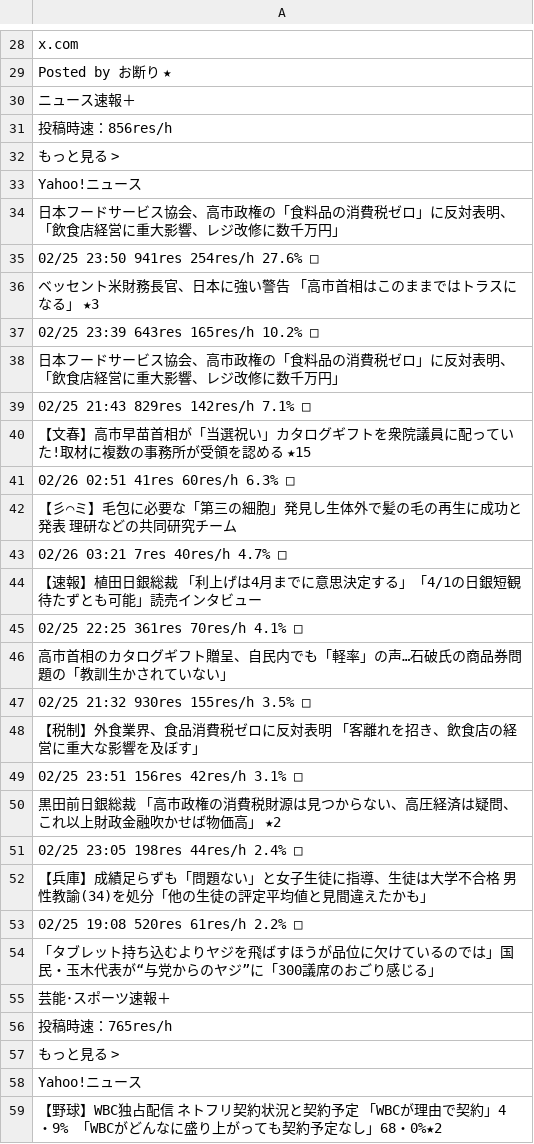
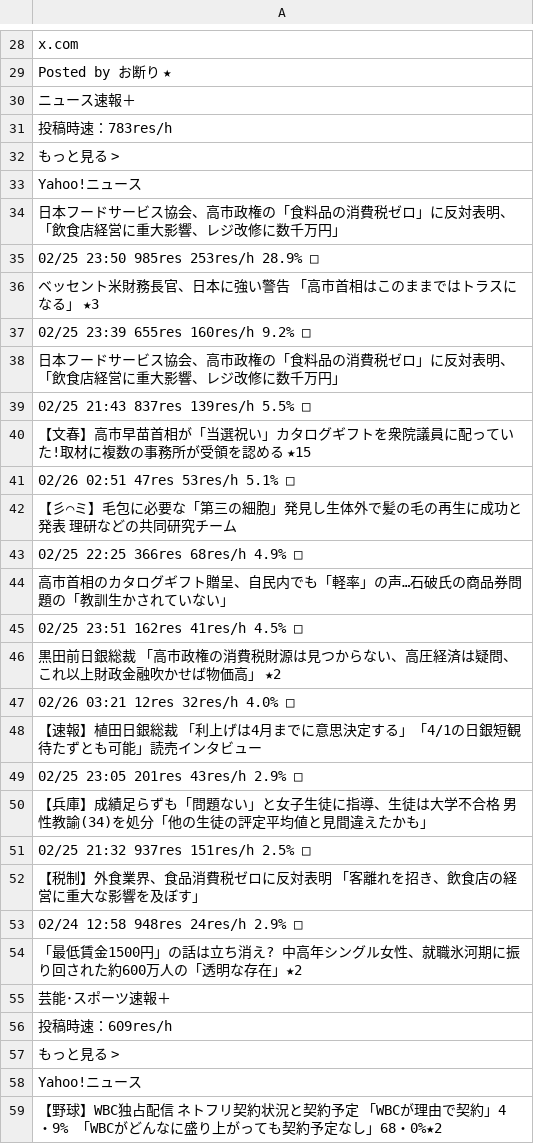
Before and after one commit to keroppa88/news, a CSV file: news_2ch.csv, drawn as a sheet; only a part is shown, gaps mark what is left out; the diff covers the shown part only.

```diff
--- a/news_2ch.csv
+++ b/news_2ch.csv
@@ -30,3 +30,3 @@
 "ニュース速報＋"
-"投稿時速：856res/h"
+"投稿時速：783res/h"
 "もっと見る >"
@@ -34,24 +34,24 @@
 "日本フードサービス協会、高市政権の「食料品の消費税ゼロ」に反対表明、「飲食店経営に重大影響、レジ改修に数千万円」"
-"02/25 23:50 941res 254res/h 27.6% □"
+"02/25 23:50 985res 253res/h 28.9% □"
 "ベッセント米財務長官、日本に強い警告 「高市首相はこのままではトラスになる」 ★3"
-"02/25 23:39 643res 165res/h 10.2% □"
+"02/25 23:39 655res 160res/h 9.2% □"
 "日本フードサービス協会、高市政権の「食料品の消費税ゼロ」に反対表明、「飲食店経営に重大影響、レジ改修に数千万円」 "
-"02/25 21:43 829res 142res/h 7.1% □"
+"02/25 21:43 837res 139res/h 5.5% □"
 "【文春】高市早苗首相が「当選祝い」カタログギフトを衆院議員に配っていた!取材に複数の事務所が受領を認める ★15 "
-"02/26 02:51 41res 60res/h 6.3% □"
+"02/26 02:51 47res 53res/h 5.1% □"
 "【彡⌒ミ】毛包に必要な「第三の細胞」発見し生体外で髪の毛の再生に成功と発表 理研などの共同研究チーム "
-"02/26 03:21 7res 40res/h 4.7% □"
+"02/25 22:25 366res 68res/h 4.9% □"
+"高市首相のカタログギフト贈呈、自民内でも「軽率」の声…石破氏の商品券問題の「教訓生かされていない」"
+"02/25 23:51 162res 41res/h 4.5% □"
+"黒田前日銀総裁 「高市政権の消費税財源は見つからない、高圧経済は疑問、これ以上財政金融吹かせば物価高」 ★2"
+"02/26 03:21 12res 32res/h 4.0% □"
 "【速報】植田日銀総裁 「利上げは4月までに意思決定する」「4/1の日銀短観待たずとも可能」読売インタビュー "
-"02/25 22:25 361res 70res/h 4.1% □"
-"高市首相のカタログギフト贈呈、自民内でも「軽率」の声…石破氏の商品券問題の「教訓生かされていない」"
-"02/25 21:32 930res 155res/h 3.5% □"
+"02/25 23:05 201res 43res/h 2.9% □"
+"【兵庫】成績足らずも「問題ない」と女子生徒に指導、生徒は大学不合格 男性教諭(34)を処分「他の生徒の評定平均値と見間違えたかも」 "
+"02/25 21:32 937res 151res/h 2.5% □"
 "【税制】外食業界、食品消費税ゼロに反対表明 「客離れを招き、飲食店の経営に重大な影響を及ぼす」 "
-"02/25 23:51 156res 42res/h 3.1% □"
-"黒田前日銀総裁 「高市政権の消費税財源は見つからない、高圧経済は疑問、これ以上財政金融吹かせば物価高」 ★2"
-"02/25 23:05 198res 44res/h 2.4% □"
-"【兵庫】成績足らずも「問題ない」と女子生徒に指導、生徒は大学不合格 男性教諭(34)を処分「他の生徒の評定平均値と見間違えたかも」 "
-"02/25 19:08 520res 61res/h 2.2% □"
-"「タブレット持ち込むよりヤジを飛ばすほうが品位に欠けているのでは」国民・玉木代表が“与党からのヤジ”に「300議席のおごり感じる」 "
+"02/24 12:58 948res 24res/h 2.9% □"
+"「最低賃金1500円」の話は立ち消え? 中高年シングル女性、就職氷河期に振り回された約600万人の「透明な存在」★2 "
 "芸能･スポーツ速報＋"
-"投稿時速：765res/h"
+"投稿時速：609res/h"
 "もっと見る >"
```
Also changed, not shown: 8 added rows, 10 removed rows, 3 moved rows and 35 edited cells elsewhere in this file, news.csv, news_ai.csv, 19 other files.
